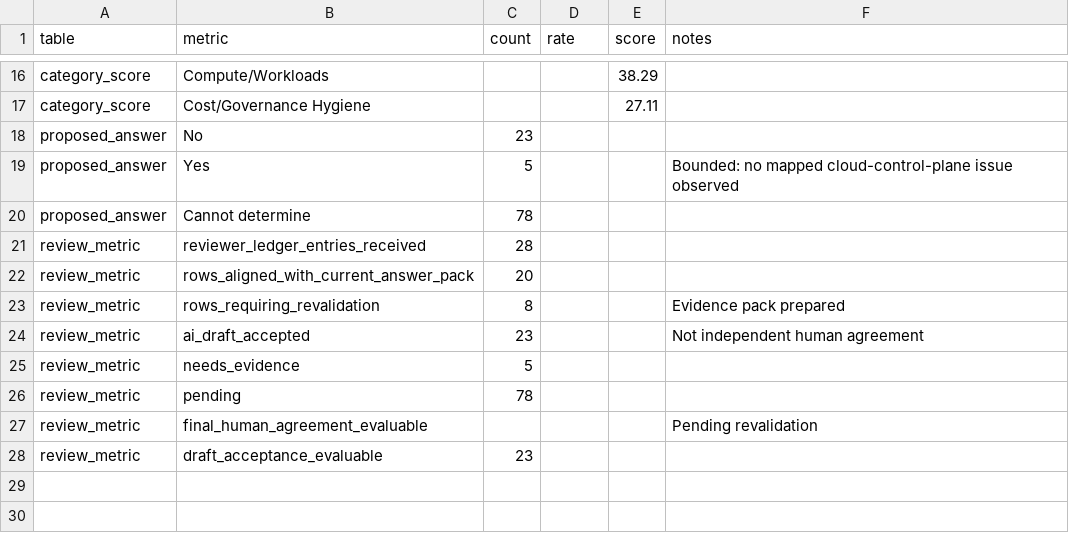
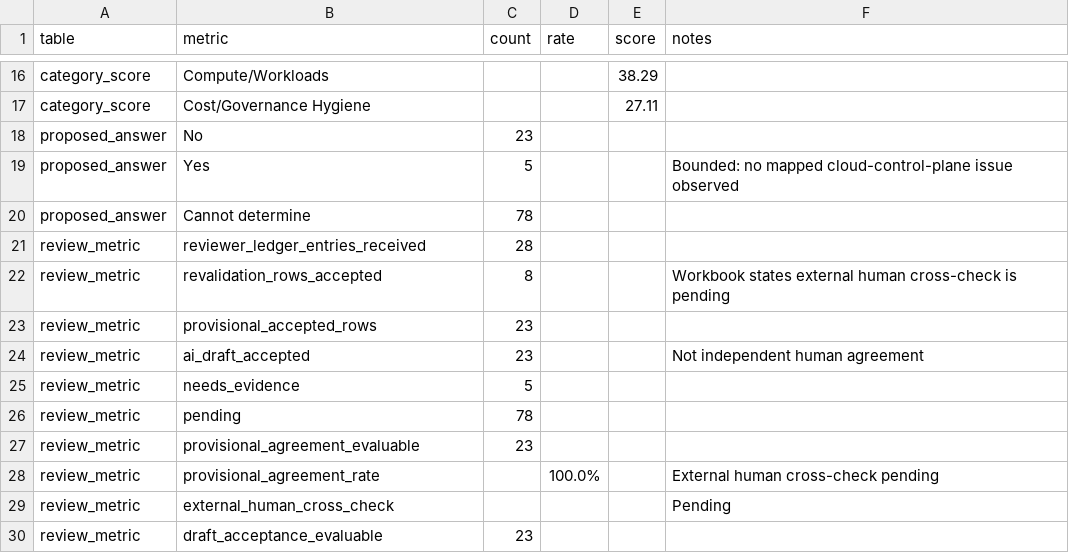
Before and after one commit to m-khan-97/CRIS-SME, a CSV file: paper/cyber-essentials/tables/results-summary.csv, drawn as a sheet; only a part is shown, gaps mark what is left out.

Commit message:
docs: import CE revalidation workbook

```diff
--- a/paper/cyber-essentials/tables/results-summary.csv
+++ b/paper/cyber-essentials/tables/results-summary.csv
@@ -21,4 +21,4 @@ proposed_answer,Cannot determine,78,,,
 review_metric,reviewer_ledger_entries_received,28,,,
-review_metric,rows_aligned_with_current_answer_pack,20,,,
-review_metric,rows_requiring_revalidation,8,,,"Evidence pack prepared"
+review_metric,revalidation_rows_accepted,8,,,"Workbook states external human cross-check is pending"
+review_metric,provisional_accepted_rows,23,,,
 review_metric,ai_draft_accepted,23,,,"Not independent human agreement"
@@ -26,3 +26,5 @@ review_metric,needs_evidence,5,,,
 review_metric,pending,78,,,
-review_metric,final_human_agreement_evaluable,,,,"Pending revalidation"
+review_metric,provisional_agreement_evaluable,23,,,
+review_metric,provisional_agreement_rate,,100.0%,,"External human cross-check pending"
+review_metric,external_human_cross_check,,,,Pending
 review_metric,draft_acceptance_evaluable,23,,,
```
Also changed, not shown: 8 other files.
